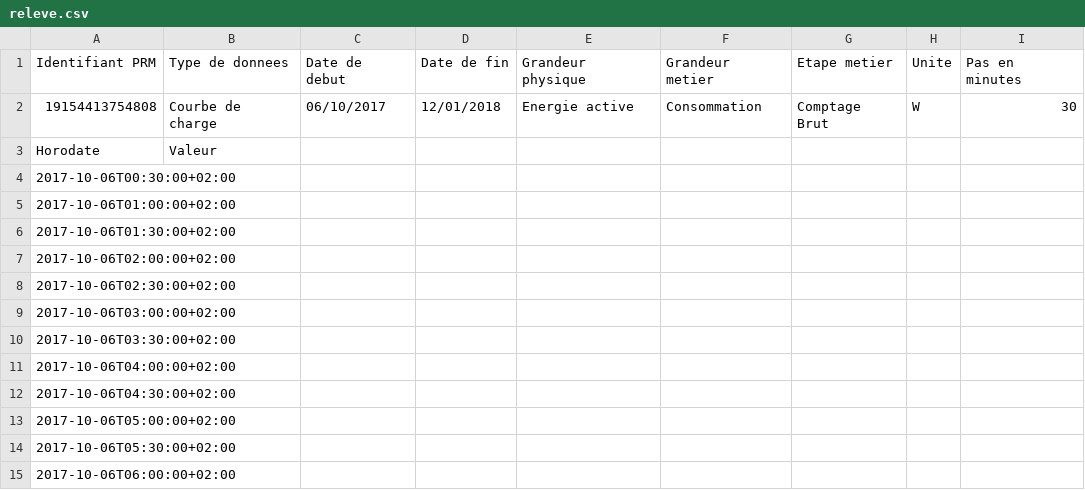
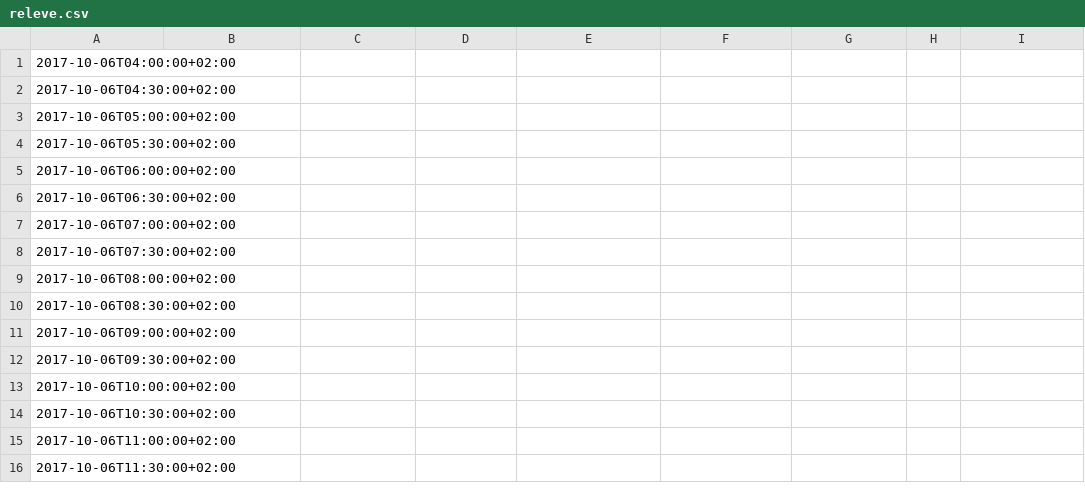
Before and after one commit to CazabetLyon1/linky1, a CSV file: rc1-linky/public/uploads/releve.csv, drawn as a sheet; only a part is shown; the shorter side is filled out with more unchanged rows.

```diff
--- a/rc1-linky/public/uploads/releve.csv
+++ b/rc1-linky/public/uploads/releve.csv
@@ -1,11 +1 @@
-Identifiant PRM;Type de donnees;Date de debut;Date de fin;Grandeur physique;Grandeur metier;Etape metier;Unite;Pas en minutes
-19154413754808;Courbe de charge;06/10/2017;12/01/2018;Energie active;Consommation;Comptage Brut;W;30
-Horodate;Valeur
-2017-10-06T00:30:00+02:00;
-2017-10-06T01:00:00+02:00;
-2017-10-06T01:30:00+02:00;
-2017-10-06T02:00:00+02:00;
-2017-10-06T02:30:00+02:00;
-2017-10-06T03:00:00+02:00;
-2017-10-06T03:30:00+02:00;
 2017-10-06T04:00:00+02:00;
```
Also changed, not shown: 27 other files.
